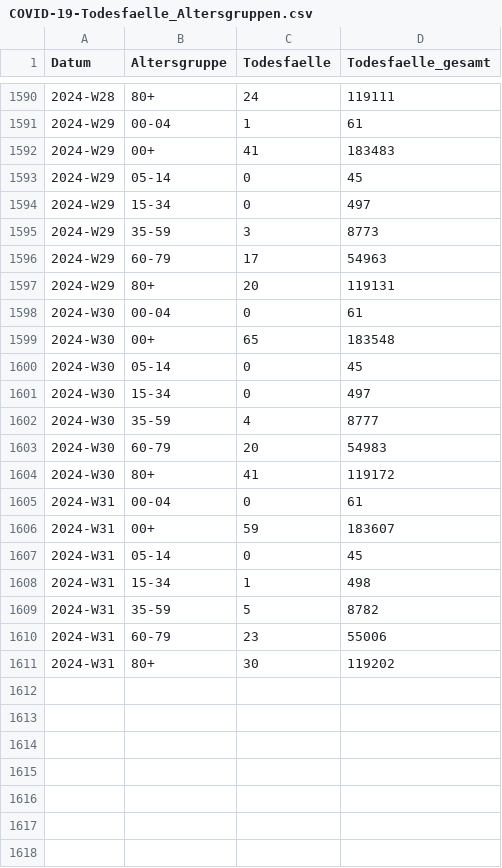
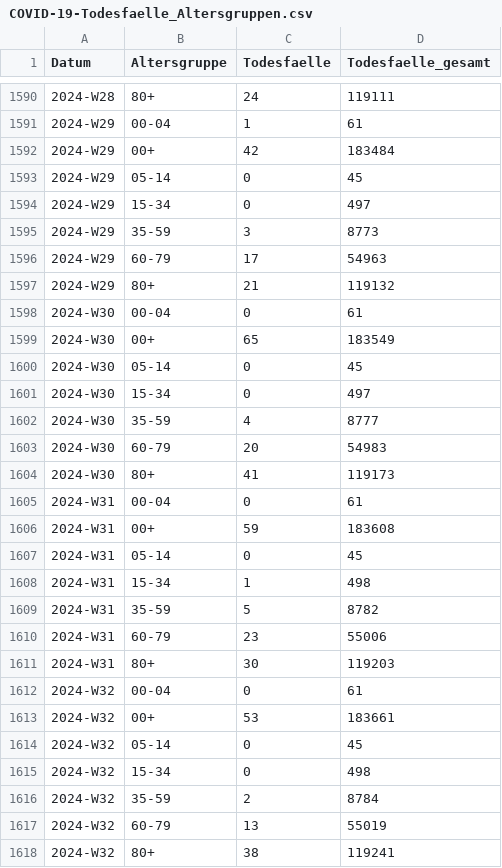
Before and after one commit to robert-koch-institut/COVID-19-Todesfaelle_in_Deutschland, a CSV file: COVID-19-Todesfaelle_Altersgruppen.csv, drawn as a sheet; only a part is shown, gaps mark what is left out.

```diff
--- a/COVID-19-Todesfaelle_Altersgruppen.csv
+++ b/COVID-19-Todesfaelle_Altersgruppen.csv
@@ -1591,3 +1591,3 @@ Datum,Altersgruppe,Todesfaelle,Todesfaelle_gesamt
 2024-W29,00-04,1,61
-2024-W29,00+,41,183483
+2024-W29,00+,42,183484
 2024-W29,05-14,0,45
@@ -1596,5 +1596,5 @@ Datum,Altersgruppe,Todesfaelle,Todesfaelle_gesamt
 2024-W29,60-79,17,54963
-2024-W29,80+,20,119131
+2024-W29,80+,21,119132
 2024-W30,00-04,0,61
-2024-W30,00+,65,183548
+2024-W30,00+,65,183549
 2024-W30,05-14,0,45
@@ -1603,5 +1603,5 @@ Datum,Altersgruppe,Todesfaelle,Todesfaelle_gesamt
 2024-W30,60-79,20,54983
-2024-W30,80+,41,119172
+2024-W30,80+,41,119173
 2024-W31,00-04,0,61
-2024-W31,00+,59,183607
+2024-W31,00+,59,183608
 2024-W31,05-14,0,45
@@ -1610,2 +1610,9 @@ Datum,Altersgruppe,Todesfaelle,Todesfaelle_gesamt
 2024-W31,60-79,23,55006
-2024-W31,80+,30,119202
+2024-W31,80+,30,119203
+2024-W32,00-04,0,61
+2024-W32,00+,53,183661
+2024-W32,05-14,0,45
+2024-W32,15-34,0,498
+2024-W32,35-59,2,8784
+2024-W32,60-79,13,55019
+2024-W32,80+,38,119241
```
Also changed, not shown: COVID-19-Todesfaelle_Bundeslaender.csv, COVID-19-Todesfaelle_Deutschland.csv, 7 other files.
